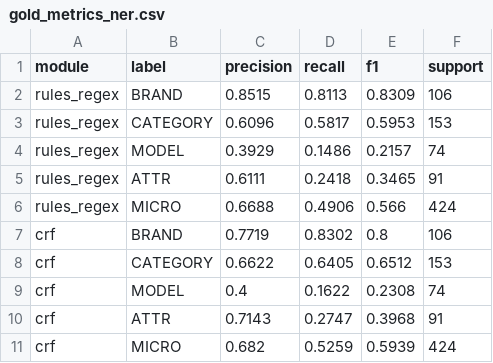
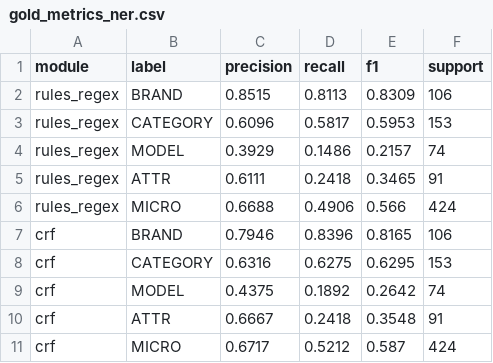
Before and after one commit to xWooshieL/mvideo-ner-search, a CSV file: artifacts/metrics/gold_metrics_ner.csv, drawn as a sheet.

```diff
--- a/artifacts/metrics/gold_metrics_ner.csv
+++ b/artifacts/metrics/gold_metrics_ner.csv
@@ -6,6 +6,6 @@ rules_regex,ATTR,0.6111,0.2418,0.3465,91
 rules_regex,MICRO,0.6688,0.4906,0.566,424
-crf,BRAND,0.7719,0.8302,0.8,106
-crf,CATEGORY,0.6622,0.6405,0.6512,153
-crf,MODEL,0.4,0.1622,0.2308,74
-crf,ATTR,0.7143,0.2747,0.3968,91
-crf,MICRO,0.682,0.5259,0.5939,424
+crf,BRAND,0.7946,0.8396,0.8165,106
+crf,CATEGORY,0.6316,0.6275,0.6295,153
+crf,MODEL,0.4375,0.1892,0.2642,74
+crf,ATTR,0.6667,0.2418,0.3548,91
+crf,MICRO,0.6717,0.5212,0.587,424
```
Also changed, not shown: artifacts/metrics/model_comparison.csv, artifacts/silver/ner_bio/silver_overview.csv, 23 other files.
